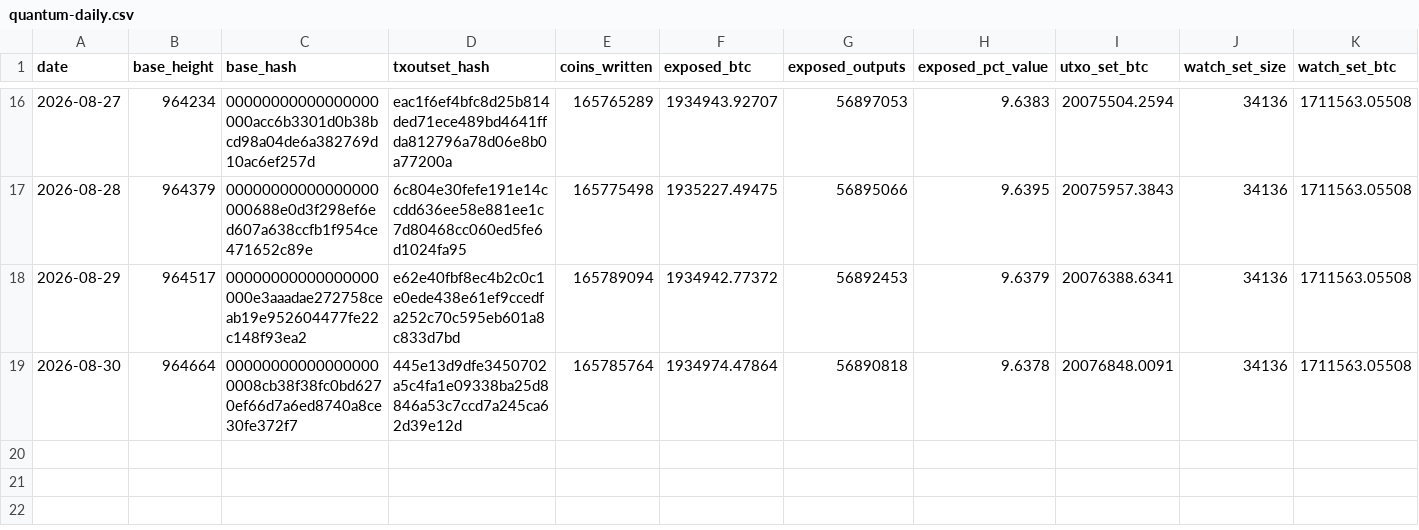
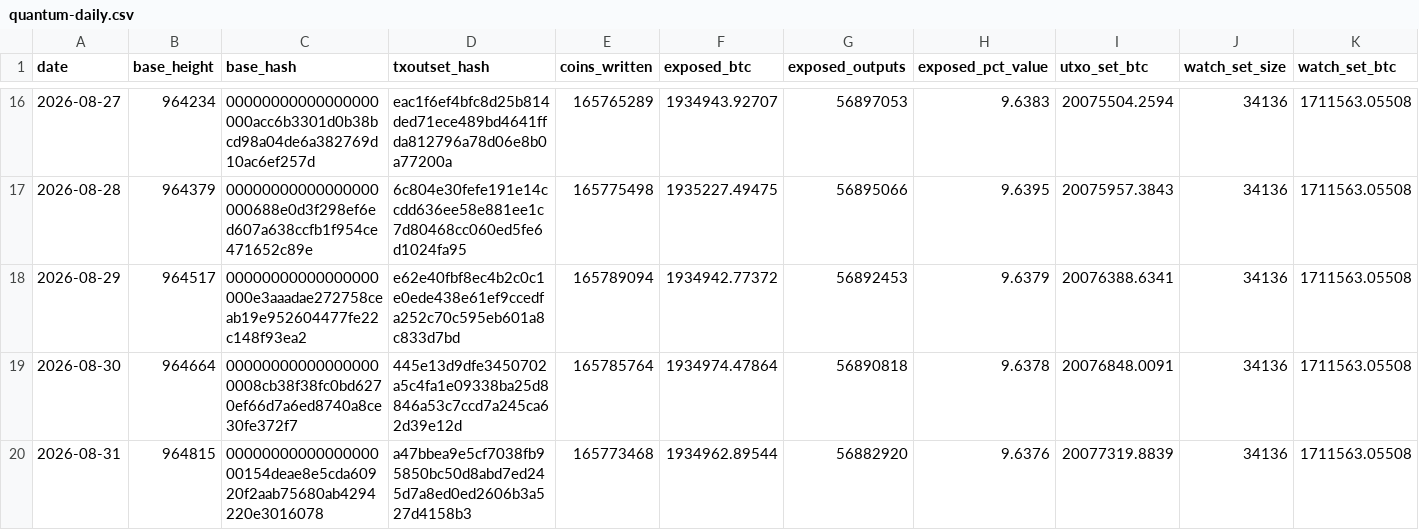
Before and after one commit to bykarantelicom/crypto-datasets, a CSV file: data/quantum-daily.csv, drawn as a sheet; only a part is shown, gaps mark what is left out; rows hold the shown columns only; the diff names each change by its address in the sheet, - before the commit and + after, or states it on an @@ line.

```diff
--- a/data/quantum-daily.csv
+++ b/data/quantum-daily.csv
+row 20: 2026-08-31 | 964815 | 0000000000000000000154deae8e5cda60920f2aab75680ab4294220e3016078 | a47bbea9e5cf7038fb95850bc50d8abd7ed245d7a8ed0ed2606b3a527d4158b3 | 165773468 | 1934962.89544 | 56882920 | 9.6376 | 20077319.8839 | 34136 | 1711563.05508
```
Also changed, not shown: data/basis-daily.csv, data/daily-symbols.csv, 14 other files.
